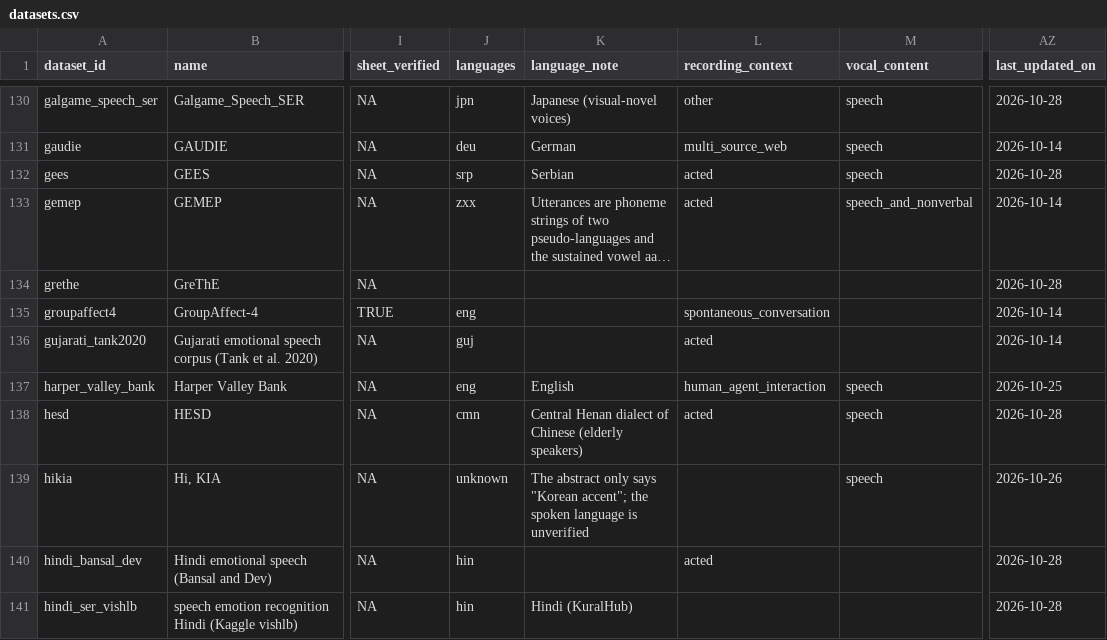
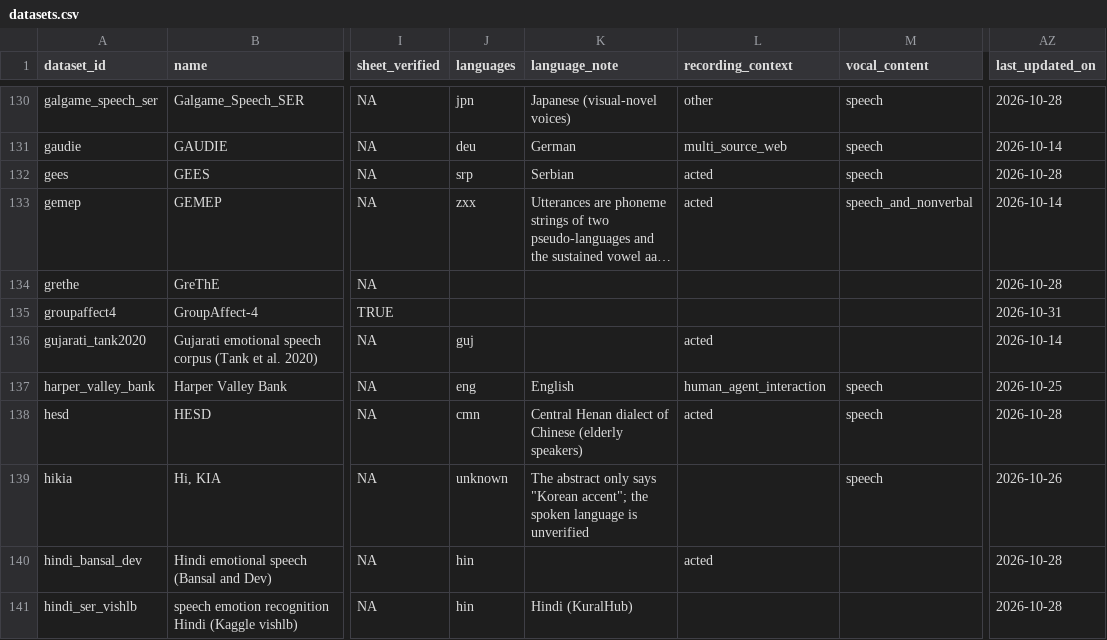
Before and after one commit to itoten/ser_dataset_db, a CSV file: data/datasets.csv, drawn as a sheet; only a part is shown, gaps mark what is left out; long unchanged cells end in …; the diff names each change by its address in the sheet, - before the commit and + after, or states it on an @@ line.

```diff
--- a/data/datasets.csv
+++ b/data/datasets.csv
-J135 (languages): eng
+J135 (languages): (empty)
-L135 (recording_context): spontaneous_conversation
+L135 (recording_context): (empty)
-AZ135 (last_updated_on): 2026-10-14
+AZ135 (last_updated_on): 2026-10-31
```
Also changed, not shown: views/datasets_wide.csv, 1 other file.
